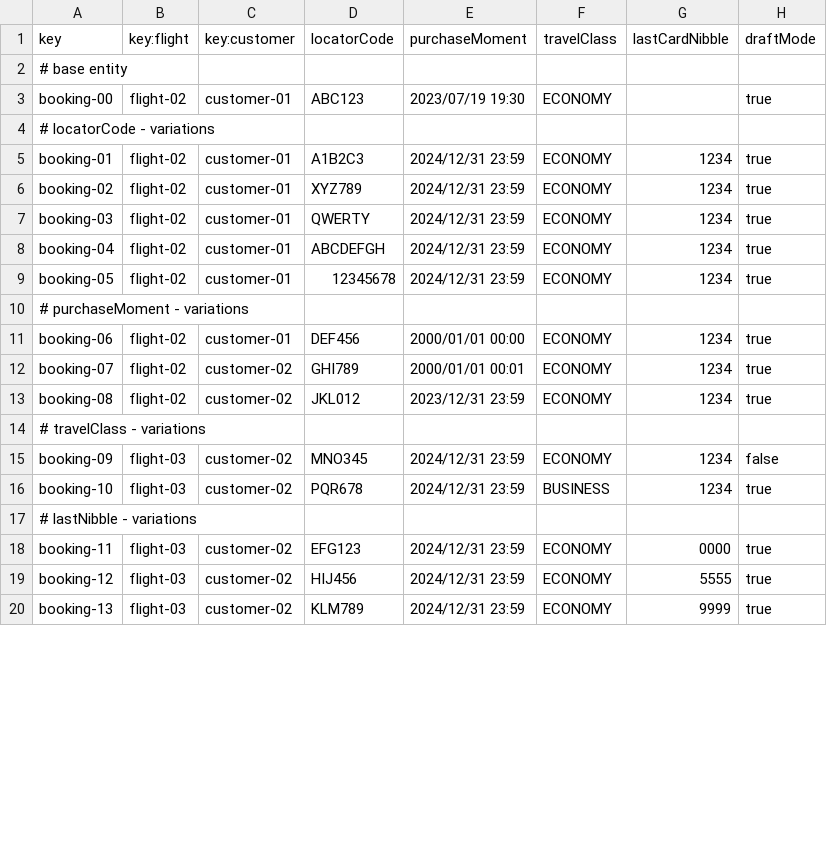
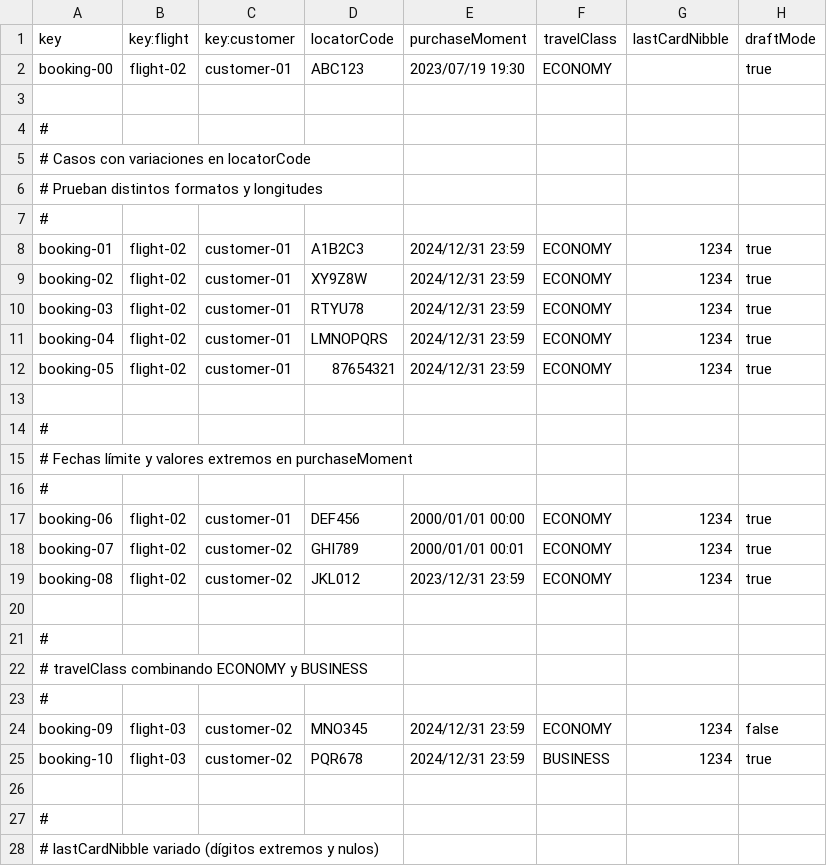
Before and after one commit to pabmejbui/Acme-ANS, a CSV file: src/main/resources/WEB-INF/data/sample/booking.csv, drawn as a sheet; only a part is shown; the shorter side is filled out with more unchanged rows; the diff covers the shown part only.

```diff
--- a/src/main/resources/WEB-INF/data/sample/booking.csv
+++ b/src/main/resources/WEB-INF/data/sample/booking.csv
@@ -1,11 +1,17 @@
 key,key:flight,key:customer,locatorCode,purchaseMoment,travelClass,lastCardNibble,draftMode
-# base entity
 booking-00,flight-02,customer-01,ABC123,2023/07/19 19:30,ECONOMY,,true
-# locatorCode - variations
+
+#
+# Casos con variaciones en locatorCode
+# Prueban distintos formatos y longitudes
+#
 booking-01,flight-02,customer-01,A1B2C3,2024/12/31 23:59,ECONOMY,1234,true
-booking-02,flight-02,customer-01,XYZ789,2024/12/31 23:59,ECONOMY,1234,true
-booking-03,flight-02,customer-01,QWERTY,2024/12/31 23:59,ECONOMY,1234,true
-booking-04,flight-02,customer-01,ABCDEFGH,2024/12/31 23:59,ECONOMY,1234,true
-booking-05,flight-02,customer-01,12345678,2024/12/31 23:59,ECONOMY,1234,true
-# purchaseMoment - variations
+booking-02,flight-02,customer-01,XY9Z8W,2024/12/31 23:59,ECONOMY,1234,true
+booking-03,flight-02,customer-01,RTYU78,2024/12/31 23:59,ECONOMY,1234,true
+booking-04,flight-02,customer-01,LMNOPQRS,2024/12/31 23:59,ECONOMY,1234,true
+booking-05,flight-02,customer-01,87654321,2024/12/31 23:59,ECONOMY,1234,true
+
+#
+# Fechas límite y valores extremos en purchaseMoment
+#
 booking-06,flight-02,customer-01,DEF456,2000/01/01 00:00,ECONOMY,1234,true
@@ -13,5 +19,10 @@ booking-07,flight-02,customer-02,GHI789,2000/01/01 00:01,ECONOMY,1234,true
 booking-08,flight-02,customer-02,JKL012,2023/12/31 23:59,ECONOMY,1234,true
-# travelClass - variations
+
+#
+# travelClass combinando ECONOMY y BUSINESS
+#
 booking-09,flight-03,customer-02,MNO345,2024/12/31 23:59,ECONOMY,1234,false
 booking-10,flight-03,customer-02,PQR678,2024/12/31 23:59,BUSINESS,1234,true
-# lastNibble - variations
+
+#
+# lastCardNibble variado (dígitos extremos y nulos)
```
Also changed, not shown: 28 added rows and 1 edited cell elsewhere in this file, src/main/resources/WEB-INF/data/sample/bookingRecord.csv, src/main/resources/WEB-INF/data/sample/customer.csv, 4 other files.
